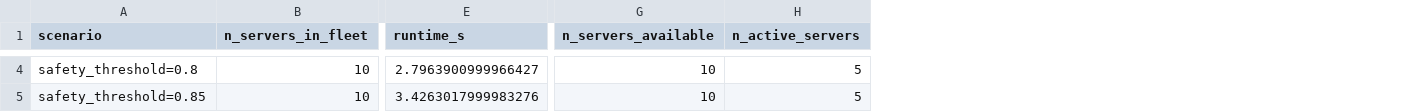
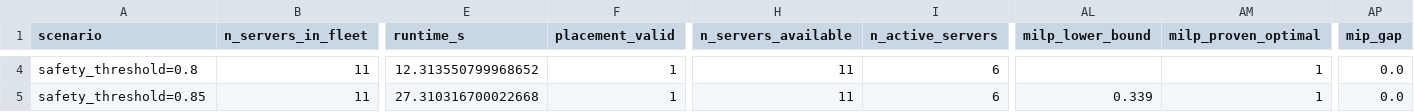
Before and after one commit to naveen-astra/or-vm-placement-milp, a CSV file: outputs/experiments/sensitivity_threshold.csv, drawn as a sheet; only a part is shown, gaps mark what is left out; addresses are those after the commit; the diff covers the shown part only; the diff names each change by its address in the sheet, - before the commit and + after, or states it on an @@ line.

```diff
--- a/outputs/experiments/sensitivity_threshold.csv
+++ b/outputs/experiments/sensitivity_threshold.csv
+column F (placement_valid), rows 4-5: 1 | 1
+column AL (milp_lower_bound), row 5: 0.339
+column AM (milp_proven_optimal), rows 4-5: 1 | 1
+column AP (mip_gap), rows 4-5: 0.0 | 0.0
-B4:B5 (n_servers_in_fleet): 10
+B4:B5 (n_servers_in_fleet): 11
-E4 (runtime_s): 2.7963900999966427
+E4 (runtime_s): 12.313550799968652
-H4:H5 (n_servers_available): 10
+H4:H5 (n_servers_available): 11
-I4:I5 (n_active_servers): 5
+I4:I5 (n_active_servers): 6
-E5 (runtime_s): 3.4263017999983276
+E5 (runtime_s): 27.310316700022668
```
Also changed, not shown: 159 edited cells elsewhere in this file.
